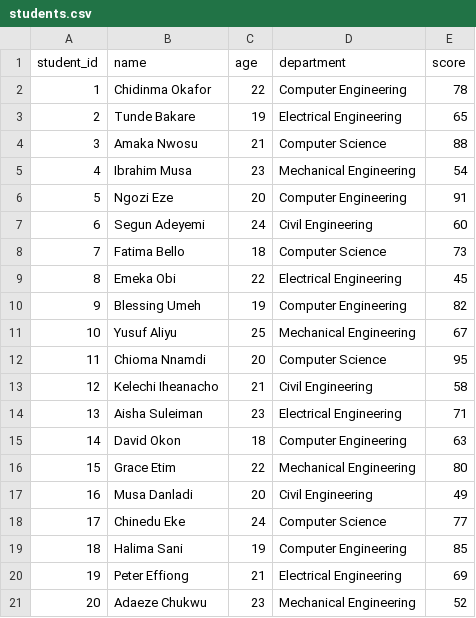
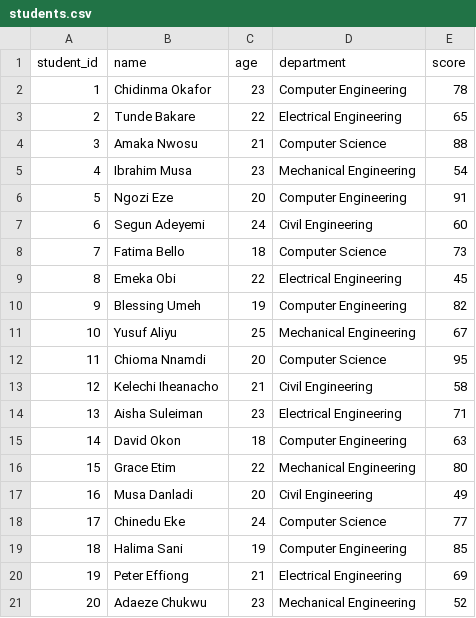
Before and after one commit to efuaonojeide-create/data_science_journey, a CSV file: students.csv, drawn as a sheet.

```diff
--- a/students.csv
+++ b/students.csv
@@ -1,4 +1,4 @@
 student_id,name,age,department,score
-1,Chidinma Okafor,22,Computer Engineering,78
-2,Tunde Bakare,19,Electrical Engineering,65
+1,Chidinma Okafor,23,Computer Engineering,78
+2,Tunde Bakare,22,Electrical Engineering,65
 3,Amaka Nwosu,21,Computer Science,88
```
Also changed, not shown: departments (1).csv, 4 other files.
